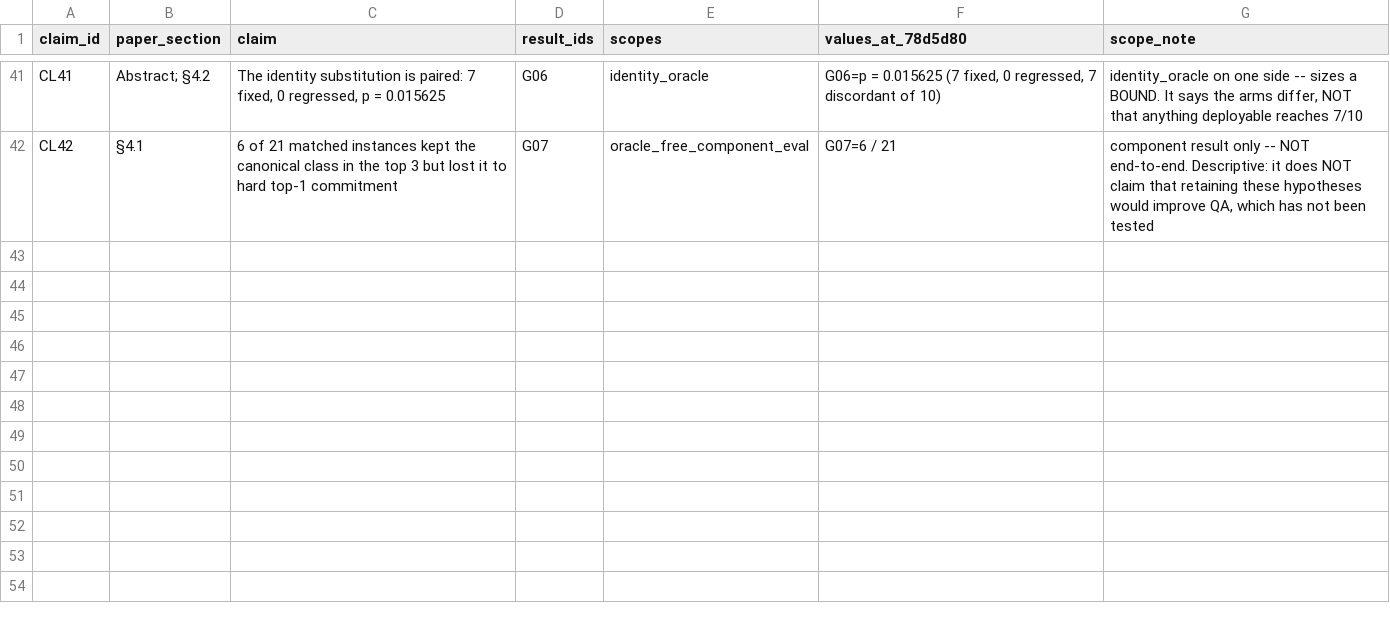
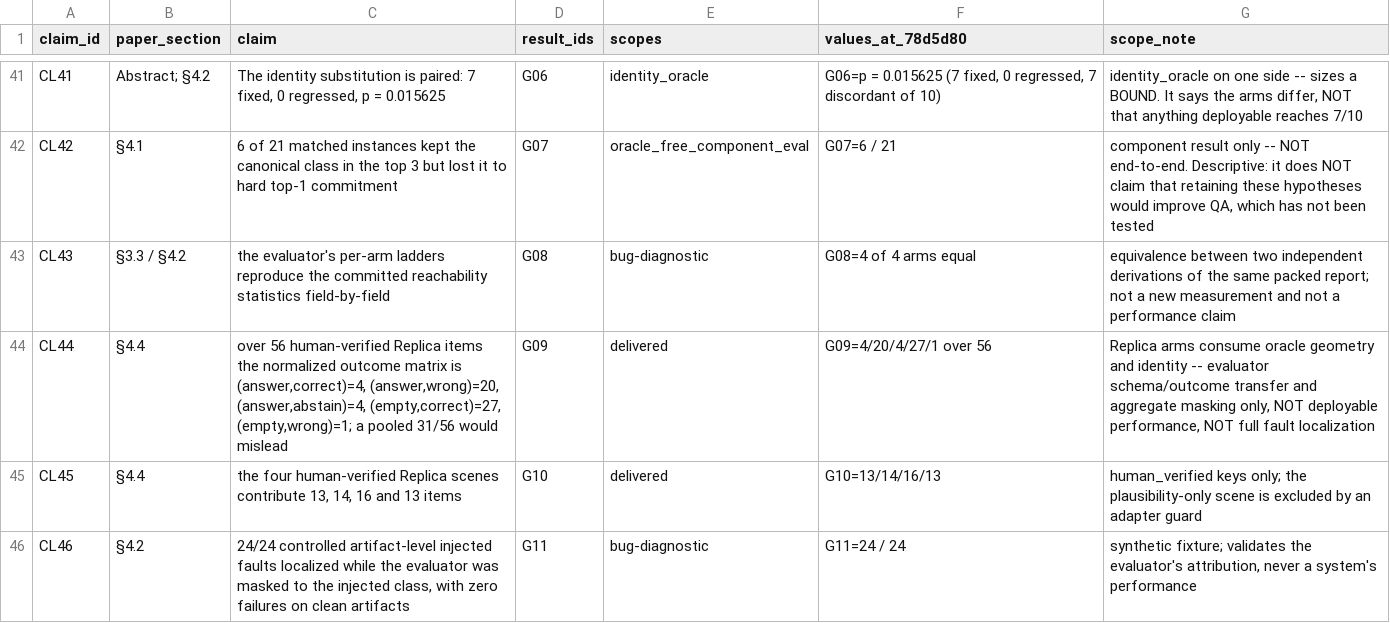
Before and after one commit to Deev09/surgical-graph-rag-v2, a CSV file: docs/paper_claim_audit.csv, drawn as a sheet; only a part is shown, gaps mark what is left out.

```diff
--- a/docs/paper_claim_audit.csv
+++ b/docs/paper_claim_audit.csv
@@ -42 +42,5 @@
 "CL42","§4.1","6 of 21 matched instances kept the canonical class in the top 3 but lost it to hard top-1 commitment","G07","oracle_free_component_eval","G07=6 / 21","component result only -- NOT end-to-end. Descriptive: it does NOT claim that retaining these hypotheses would improve QA, which has not been tested"
+"CL43","§3.3 / §4.2","the evaluator's per-arm ladders reproduce the committed reachability statistics field-by-field","G08","bug-diagnostic","G08=4 of 4 arms equal","equivalence between two independent derivations of the same packed report; not a new measurement and not a performance claim"
+"CL44","§4.4","over 56 human-verified Replica items the normalized outcome matrix is (answer,correct)=4, (answer,wrong)=20, (answer,abstain)=4, (empty,correct)=27, (empty,wrong)=1; a pooled 31/56 would mislead","G09","delivered","G09=4/20/4/27/1 over 56","Replica arms consume oracle geometry and identity -- evaluator schema/outcome transfer and aggregate masking only, NOT deployable performance, NOT full fault localization"
+"CL45","§4.4","the four human-verified Replica scenes contribute 13, 14, 16 and 13 items","G10","delivered","G10=13/14/16/13","human_verified keys only; the plausibility-only scene is excluded by an adapter guard"
+"CL46","§4.2","24/24 controlled artifact-level injected faults localized while the evaluator was masked to the injected class, with zero failures on clean artifacts","G11","bug-diagnostic","G11=24 / 24","synthetic fixture; validates the evaluator's attribution, never a system's performance"
```
Also changed, not shown: docs/project_results_registry.csv, 4 other files.
